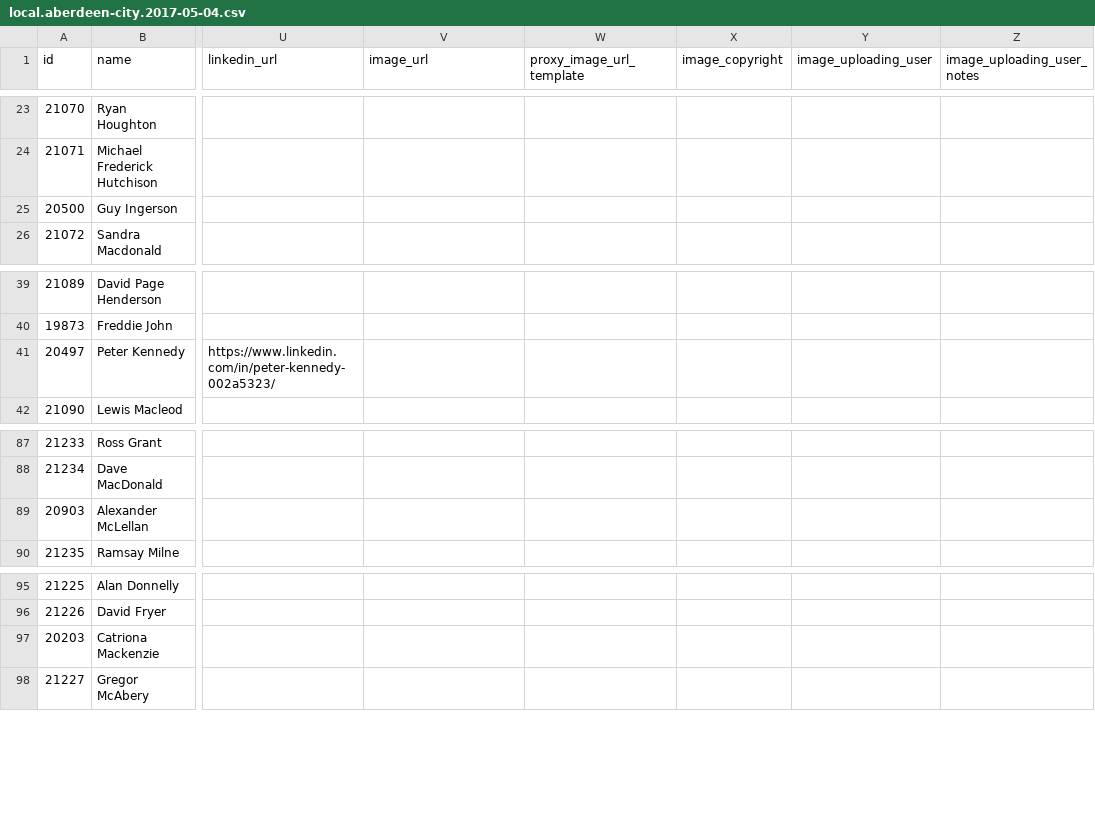
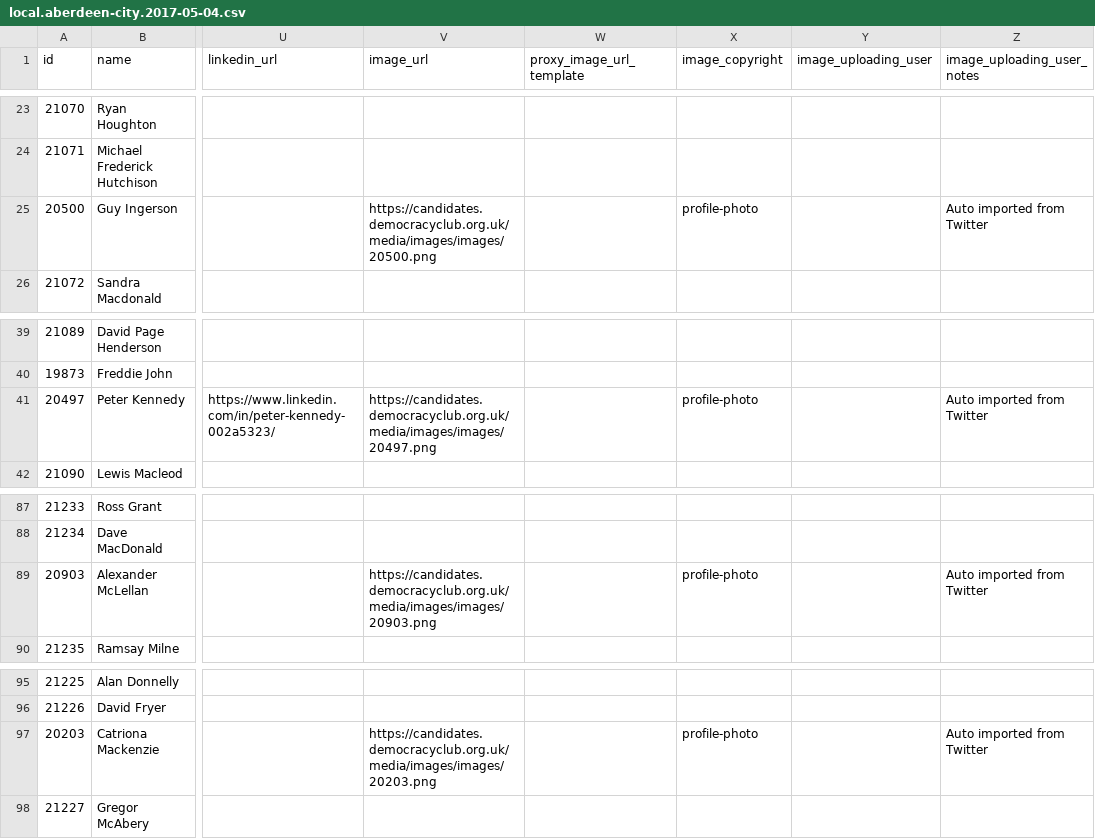
Before and after one commit to gerrymulvenna/council17, a CSV file: scripts/local.aberdeen-city.2017-05-04.csv, drawn as a sheet; only a part is shown, gaps mark what is left out; the diff names each change by its address in the sheet, - before the commit and + after, or states it on an @@ line.

```diff
--- a/scripts/local.aberdeen-city.2017-05-04.csv
+++ b/scripts/local.aberdeen-city.2017-05-04.csv
-V25 (image_url): (empty)
+V25 (image_url): https://candidates.democracyclub.org.uk/media/images/images/20500.png
-X25 (image_copyright): (empty)
+X25 (image_copyright): profile-photo
-Z25 (image_uploading_user_notes): (empty)
+Z25 (image_uploading_user_notes): Auto imported from Twitter
-V41 (image_url): (empty)
+V41 (image_url): https://candidates.democracyclub.org.uk/media/images/images/20497.png
-X41 (image_copyright): (empty)
+X41 (image_copyright): profile-photo
-Z41 (image_uploading_user_notes): (empty)
+Z41 (image_uploading_user_notes): Auto imported from Twitter
-V89 (image_url): (empty)
+V89 (image_url): https://candidates.democracyclub.org.uk/media/images/images/20903.png
-X89 (image_copyright): (empty)
+X89 (image_copyright): profile-photo
-Z89 (image_uploading_user_notes): (empty)
+Z89 (image_uploading_user_notes): Auto imported from Twitter
-V97 (image_url): (empty)
+V97 (image_url): https://candidates.democracyclub.org.uk/media/images/images/20203.png
-X97 (image_copyright): (empty)
+X97 (image_copyright): profile-photo
-Z97 (image_uploading_user_notes): (empty)
+Z97 (image_uploading_user_notes): Auto imported from Twitter
```
Also changed, not shown: scripts/local.city-of-edinburgh.2017-05-04.csv, scripts/local.fife.2017-05-04.csv, 31 other files.
